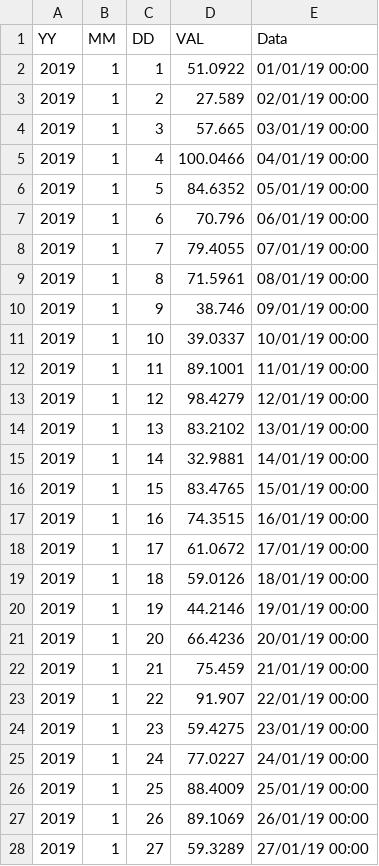
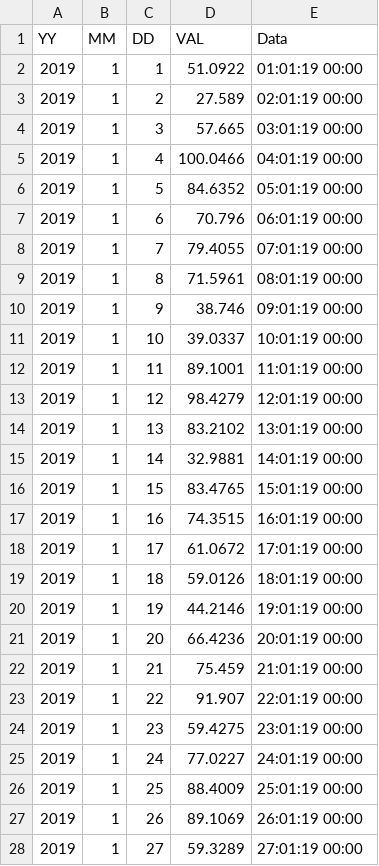
Before and after one commit to claudiocarnevale/prova_dati, a CSV file: IT2232A_NO2_mean24.csv, drawn as a sheet; only a part is shown; the diff covers the shown part only.

Commit message:
Add files via upload

```diff
--- a/IT2232A_NO2_mean24.csv
+++ b/IT2232A_NO2_mean24.csv
@@ -1,28 +1,28 @@
 YY,MM,DD,VAL,Data
-2019,1,1,51.0922,01/01/19 00:00
-2019,1,2,27.589,02/01/19 00:00
-2019,1,3,57.665,03/01/19 00:00
-2019,1,4,100.0466,04/01/19 00:00
-2019,1,5,84.6352,05/01/19 00:00
-2019,1,6,70.796,06/01/19 00:00
-2019,1,7,79.4055,07/01/19 00:00
-2019,1,8,71.5961,08/01/19 00:00
-2019,1,9,38.746,09/01/19 00:00
-2019,1,10,39.0337,10/01/19 00:00
-2019,1,11,89.1001,11/01/19 00:00
-2019,1,12,98.4279,12/01/19 00:00
-2019,1,13,83.2102,13/01/19 00:00
-2019,1,14,32.9881,14/01/19 00:00
-2019,1,15,83.4765,15/01/19 00:00
-2019,1,16,74.3515,16/01/19 00:00
-2019,1,17,61.0672,17/01/19 00:00
-2019,1,18,59.0126,18/01/19 00:00
-2019,1,19,44.2146,19/01/19 00:00
-2019,1,20,66.4236,20/01/19 00:00
-2019,1,21,75.459,21/01/19 00:00
-2019,1,22,91.907,22/01/19 00:00
-2019,1,23,59.4275,23/01/19 00:00
-2019,1,24,77.0227,24/01/19 00:00
-2019,1,25,88.4009,25/01/19 00:00
-2019,1,26,89.1069,26/01/19 00:00
-2019,1,27,59.3289,27/01/19 00:00
+2019,1,1,51.0922,01:01:19 00:00
+2019,1,2,27.589,02:01:19 00:00
+2019,1,3,57.665,03:01:19 00:00
+2019,1,4,100.0466,04:01:19 00:00
+2019,1,5,84.6352,05:01:19 00:00
+2019,1,6,70.796,06:01:19 00:00
+2019,1,7,79.4055,07:01:19 00:00
+2019,1,8,71.5961,08:01:19 00:00
+2019,1,9,38.746,09:01:19 00:00
+2019,1,10,39.0337,10:01:19 00:00
+2019,1,11,89.1001,11:01:19 00:00
+2019,1,12,98.4279,12:01:19 00:00
+2019,1,13,83.2102,13:01:19 00:00
+2019,1,14,32.9881,14:01:19 00:00
+2019,1,15,83.4765,15:01:19 00:00
+2019,1,16,74.3515,16:01:19 00:00
+2019,1,17,61.0672,17:01:19 00:00
+2019,1,18,59.0126,18:01:19 00:00
+2019,1,19,44.2146,19:01:19 00:00
+2019,1,20,66.4236,20:01:19 00:00
+2019,1,21,75.459,21:01:19 00:00
+2019,1,22,91.907,22:01:19 00:00
+2019,1,23,59.4275,23:01:19 00:00
+2019,1,24,77.0227,24:01:19 00:00
+2019,1,25,88.4009,25:01:19 00:00
+2019,1,26,89.1069,26:01:19 00:00
+2019,1,27,59.3289,27:01:19 00:00
```
Also changed, not shown: 4 edited cells elsewhere in this file.
